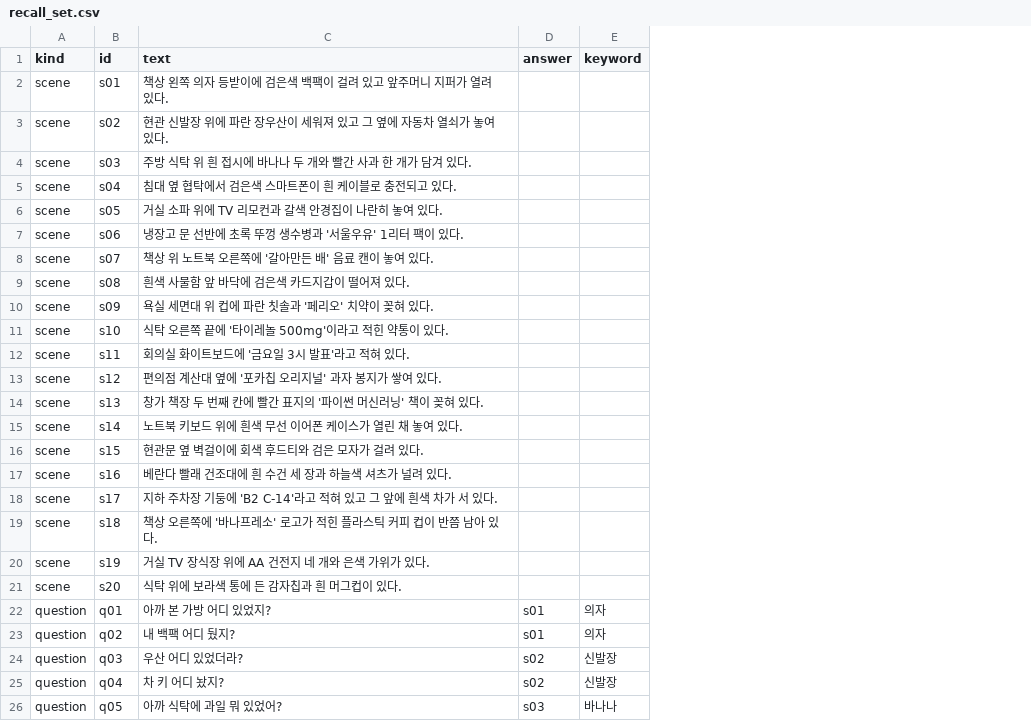
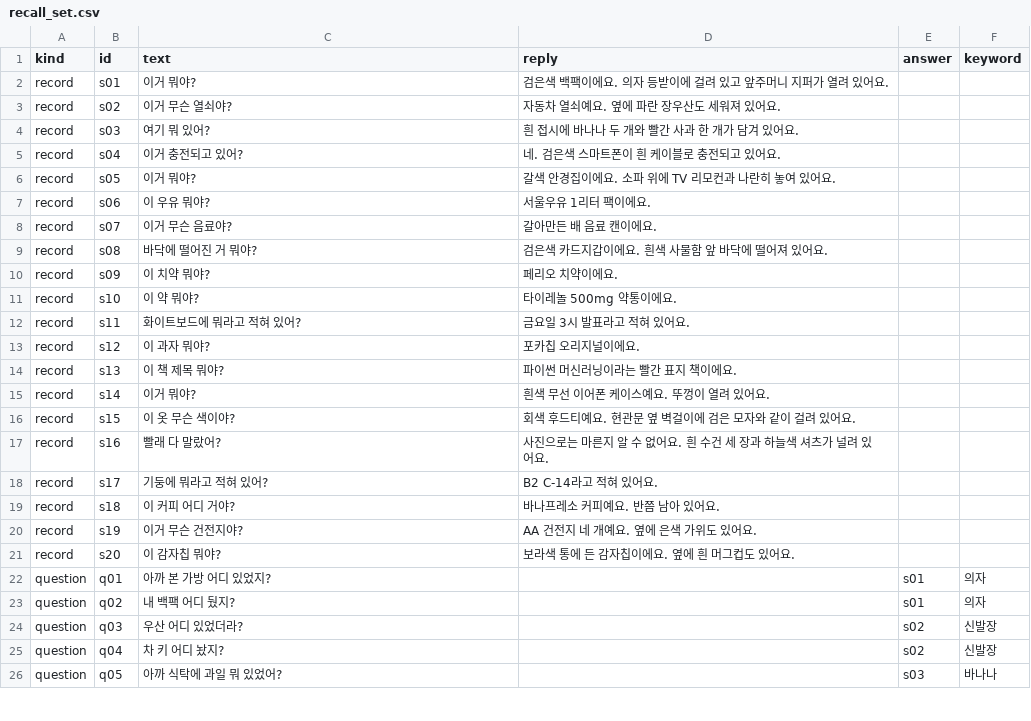
Before and after one commit to Mook-Industries/JARVISEO, a CSV file: data/eval/recall_set.csv, drawn as a sheet; only a part is shown; the diff names each change by its address in the sheet, - before the commit and + after, or states it on an @@ line.

Commit message:
feat(memory): 기억 평가셋을 질문·대답 기록으로 다시 만들고 다시 잰다
- recall_set.csv: 장면 설명 20개 대신, 같은 물건을 두고 나눈 대화 20개(그때 질문 text,
  자비서 대답 reply). 기억 질문 30개는 #65 와 같다.
- eval_recall.py: record 는 그래프와 같은 모양(dialog_text)으로 넣는다. scene 도 그대로 읽어서
  #65 평가셋을 --set 으로 다시 잴 수 있다. 맞는 기록에 keyword 가 있는지(기록을 찾아도
  답할 수 있는지)를 따로 센다.
- 결과: 1등 20/24 (장면 16/24), 5등 안 22/24 (장면 23/24), 기록에 답이 있음 15/24.
  대답에 위치가 빠진 "어디 있었지?" 9개는 찾아도 위치를 답할 수 없다.

```diff
--- a/data/eval/recall_set.csv
+++ b/data/eval/recall_set.csv
+column D (reply), rows 2-21: 검은색 백팩이에요. 의자 등받이에 걸려 있고 앞주머니 지퍼가 열려 있어요. | 자동차 열쇠예요. 옆에 파란 장우산도 세워져 있어요. | 흰 접시에 바나나 두 개와 빨간 사과 한 개가 담겨 있어요. | 네. 검은색 스마트폰이 흰 케이블로 충전되고 있어요. | 갈색 안경집이에요. 소파 위에 TV 리모컨과 나란히 놓여 있어요. | 서울우유 1리터 팩이에요. | 갈아만든 배 음료 캔이에요. | 검은색 카드지갑이에요. 흰색 사물함 앞 바닥에 떨어져 있어요. | 페리오 치약이에요. | 타이레놀 500mg 약통이에요. | 금요일 3시 발표라고 적혀 있어요. | 포카칩 오리지널이에요. | 파이썬 머신러닝이라는 빨간 표지 책이에요. | 흰색 무선 이어폰 케이스예요. 뚜껑이 열려 있어요. | 회색 후드티예요. 현관문 옆 벽걸이에 검은 모자와 같이 걸려 있어요. | 사진으로는 마른지 알 수 없어요. 흰 수건 세 장과 하늘색 셔츠가 널려 있어요. | B2 C-14라고 적혀 있어요. | 바나프레소 커피예요. 반쯤 남아 있어요. | AA 건전지 네 개예요. 옆에 은색 가위도 있어요. | 보라색 통에 든 감자칩이에요. 옆에 흰 머그컵도 있어요.
-A2:A21 (kind): scene
+A2:A21 (kind): record
-C2 (text): 책상 왼쪽 의자 등받이에 검은색 백팩이 걸려 있고 앞주머니 지퍼가 열려 있다.
+C2 (text): 이거 뭐야?
-C3 (text): 현관 신발장 위에 파란 장우산이 세워져 있고 그 옆에 자동차 열쇠가 놓여 있다.
+C3 (text): 이거 무슨 열쇠야?
-C4 (text): 주방 식탁 위 흰 접시에 바나나 두 개와 빨간 사과 한 개가 담겨 있다.
+C4 (text): 여기 뭐 있어?
-C5 (text): 침대 옆 협탁에서 검은색 스마트폰이 흰 케이블로 충전되고 있다.
+C5 (text): 이거 충전되고 있어?
-C6 (text): 거실 소파 위에 TV 리모컨과 갈색 안경집이 나란히 놓여 있다.
+C6 (text): 이거 뭐야?
-C7 (text): 냉장고 문 선반에 초록 뚜껑 생수병과 '서울우유' 1리터 팩이 있다.
+C7 (text): 이 우유 뭐야?
-C8 (text): 책상 위 노트북 오른쪽에 '갈아만든 배' 음료 캔이 놓여 있다.
+C8 (text): 이거 무슨 음료야?
-C9 (text): 흰색 사물함 앞 바닥에 검은색 카드지갑이 떨어져 있다.
+C9 (text): 바닥에 떨어진 거 뭐야?
-C10 (text): 욕실 세면대 위 컵에 파란 칫솔과 '페리오' 치약이 꽂혀 있다.
+C10 (text): 이 치약 뭐야?
-C11 (text): 식탁 오른쪽 끝에 '타이레놀 500mg'이라고 적힌 약통이 있다.
+C11 (text): 이 약 뭐야?
-C12 (text): 회의실 화이트보드에 '금요일 3시 발표'라고 적혀 있다.
+C12 (text): 화이트보드에 뭐라고 적혀 있어?
-C13 (text): 편의점 계산대 옆에 '포카칩 오리지널' 과자 봉지가 쌓여 있다.
+C13 (text): 이 과자 뭐야?
-C14 (text): 창가 책장 두 번째 칸에 빨간 표지의 '파이썬 머신러닝' 책이 꽂혀 있다.
+C14 (text): 이 책 제목 뭐야?
-C15 (text): 노트북 키보드 위에 흰색 무선 이어폰 케이스가 열린 채 놓여 있다.
+C15 (text): 이거 뭐야?
-C16 (text): 현관문 옆 벽걸이에 회색 후드티와 검은 모자가 걸려 있다.
+C16 (text): 이 옷 무슨 색이야?
-C17 (text): 베란다 빨래 건조대에 흰 수건 세 장과 하늘색 셔츠가 널려 있다.
+C17 (text): 빨래 다 말랐어?
-C18 (text): 지하 주차장 기둥에 'B2 C-14'라고 적혀 있고 그 앞에 흰색 차가 서 있다.
+C18 (text): 기둥에 뭐라고 적혀 있어?
-C19 (text): 책상 오른쪽에 '바나프레소' 로고가 적힌 플라스틱 커피 컵이 반쯤 남아 있다.
+C19 (text): 이 커피 어디 거야?
-C20 (text): 거실 TV 장식장 위에 AA 건전지 네 개와 은색 가위가 있다.
+C20 (text): 이거 무슨 건전지야?
-C21 (text): 식탁 위에 보라색 통에 든 감자칩과 흰 머그컵이 있다.
+C21 (text): 이 감자칩 뭐야?
```
Also changed, not shown: 2 other files.
